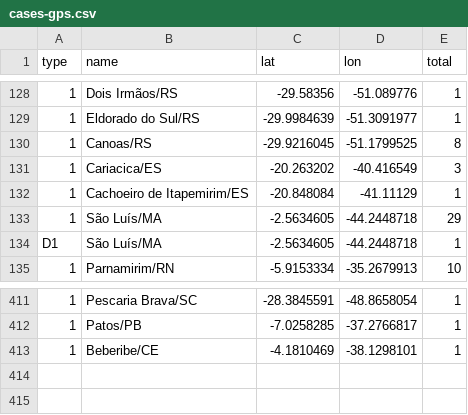
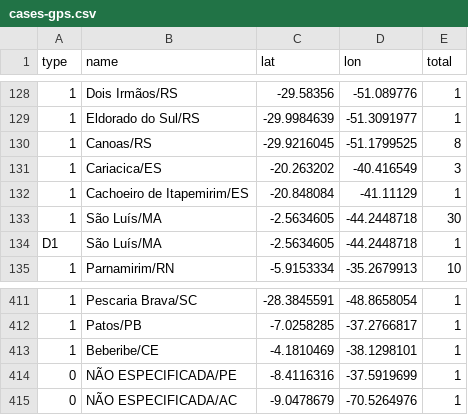
Before and after one commit to wcota/covid19br, a CSV file: cases-gps.csv, drawn as a sheet; only a part is shown, gaps mark what is left out; the diff names each change by its address in the sheet, - before the commit and + after, or states it on an @@ line.

```diff
--- a/cases-gps.csv
+++ b/cases-gps.csv
-E133 (total): 29
+E133 (total): 30
+row 414: 0 | NÃO ESPECIFICADA/PE | -8.4116316 | -37.5919699 | 1
+row 415: 0 | NÃO ESPECIFICADA/AC | -9.0478679 | -70.5264976 | 1
```
Also changed, not shown: cases-brazil-cities.csv, cases-brazil-states.csv, 2 other files.
